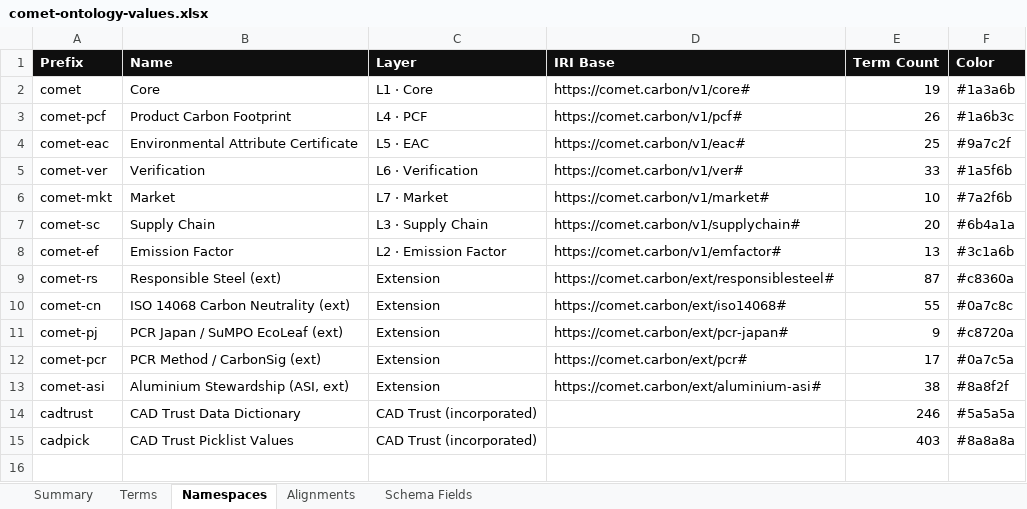
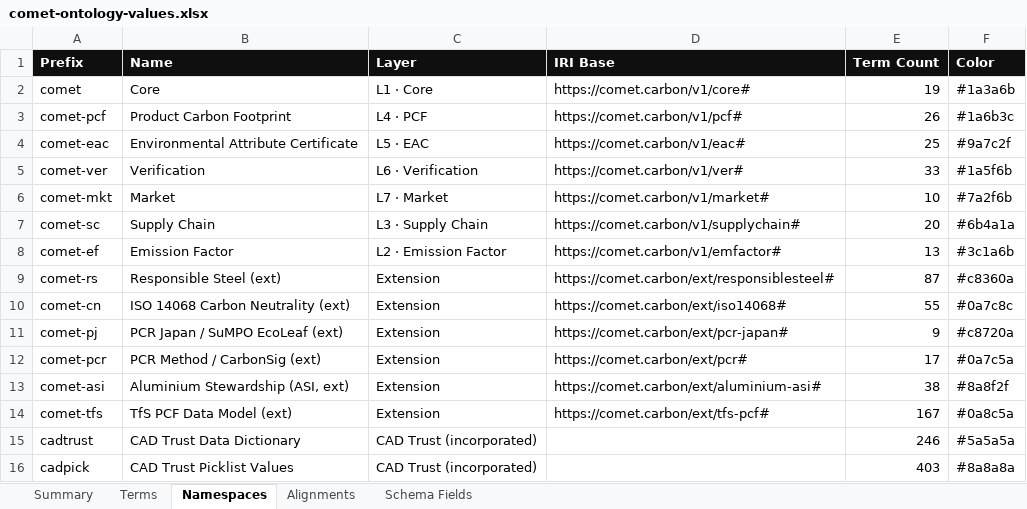
Before and after one commit to Carbonsig/comet-ontology, an Excel workbook: docs/comet-ontology-values.xlsx, sheet Namespaces, drawn as a sheet; values as stored, in another font and other column widths than the file's, no borders; the diff names each change by its address in the sheet, - before the commit and + after, or states it on an @@ line.

Commit message:
docs: promote comet-tfs (TfS PCF v3.1) into published ontology graph
Regenerate ontology map + docs to fold the comet-tfs extension (committed
d3ba1b9) into the published graph: +167 terms (24 classes, 79 enum values,
13 object props, 51 datatype props), 1001->1168 total. Register namespace in
comet-context.jsonld + build-ontology-map.py; surface in index/ontology/
data-exchange docs. Purely additive; all prior namespaces intact; TTLs parse
(863+129 triples); rebuild deterministic.

```diff
--- a/docs/comet-ontology-values.xlsx (sheet Namespaces)
+++ b/docs/comet-ontology-values.xlsx (sheet Namespaces)
+row 14: comet-tfs | TfS PCF Data Model (ext) | Extension | https://comet.carbon/ext/tfs-pcf# | 167 | #0a8c5a
```
Also changed, not shown: sheet Terms, sheet Alignments, sheet Summary, 8 other files.
